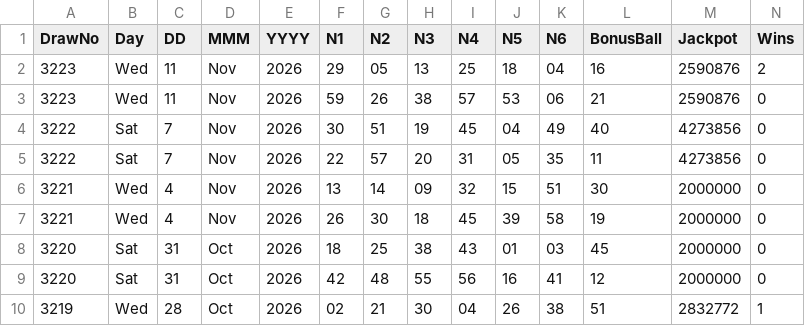
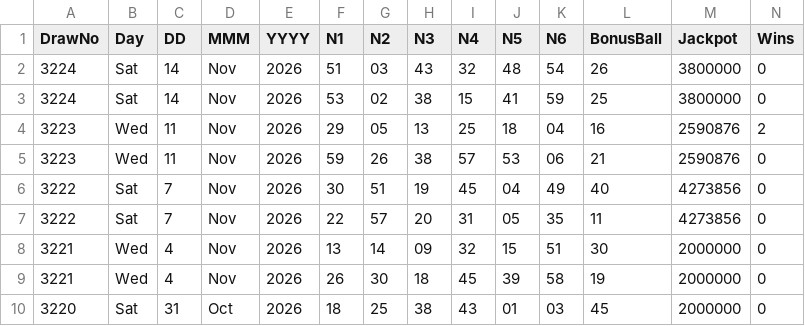
Before and after one commit to CostaCory/uk-lottery-dashboard, a CSV file: data/lotto.csv, drawn as a sheet; only a part is shown; the shorter side is filled out with more unchanged rows; rows hold the shown columns only; the diff names each change by its address in the sheet, - before the commit and + after, or states it on an @@ line.

Commit message:
Auto-update Lotto CSV

```diff
--- a/data/lotto.csv
+++ b/data/lotto.csv
+row 2: 3224 | Sat | 14 | Nov | 2026 | 51 | 03 | 43 | 32 | 48 | 54 | 26 | 3800000 | 0
+row 3: 3224 | Sat | 14 | Nov | 2026 | 53 | 02 | 38 | 15 | 41 | 59 | 25 | 3800000 | 0
```
